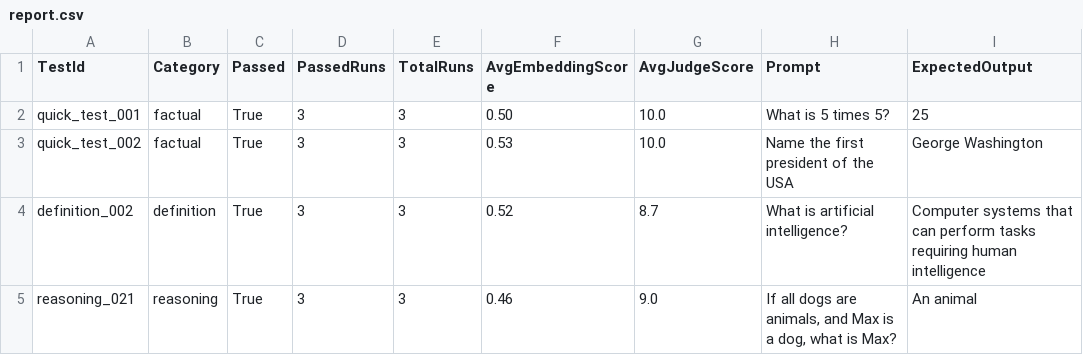
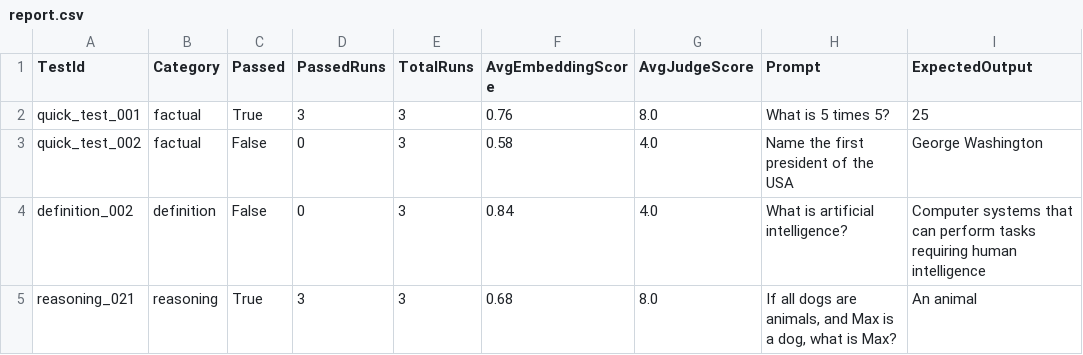
Before and after one commit to almahamud1234/llm-semantic-evaluator, a CSV file: LLMSemanticEvaluator/reports/report.csv, drawn as a sheet.

```diff
--- a/LLMSemanticEvaluator/reports/report.csv
+++ b/LLMSemanticEvaluator/reports/report.csv
@@ -1,5 +1,5 @@
 TestId,Category,Passed,PassedRuns,TotalRuns,AvgEmbeddingScore,AvgJudgeScore,Prompt,ExpectedOutput
-"quick_test_001","factual",True,3,3,0.50,10.0,"What is 5 times 5?","25"
-"quick_test_002","factual",True,3,3,0.53,10.0,"Name the first president of the USA","George Washington"
-"definition_002","definition",True,3,3,0.52,8.7,"What is artificial intelligence?","Computer systems that can perform tasks requiring human intelligence"
-"reasoning_021","reasoning",True,3,3,0.46,9.0,"If all dogs are animals, and Max is a dog, what is Max?","An animal"
+"quick_test_001","factual",True,3,3,0.76,8.0,"What is 5 times 5?","25"
+"quick_test_002","factual",False,0,3,0.58,4.0,"Name the first president of the USA","George Washington"
+"definition_002","definition",False,0,3,0.84,4.0,"What is artificial intelligence?","Computer systems that can perform tasks requiring human intelligence"
+"reasoning_021","reasoning",True,3,3,0.68,8.0,"If all dogs are animals, and Max is a dog, what is Max?","An animal"
```
Also changed, not shown: 15 other files.
